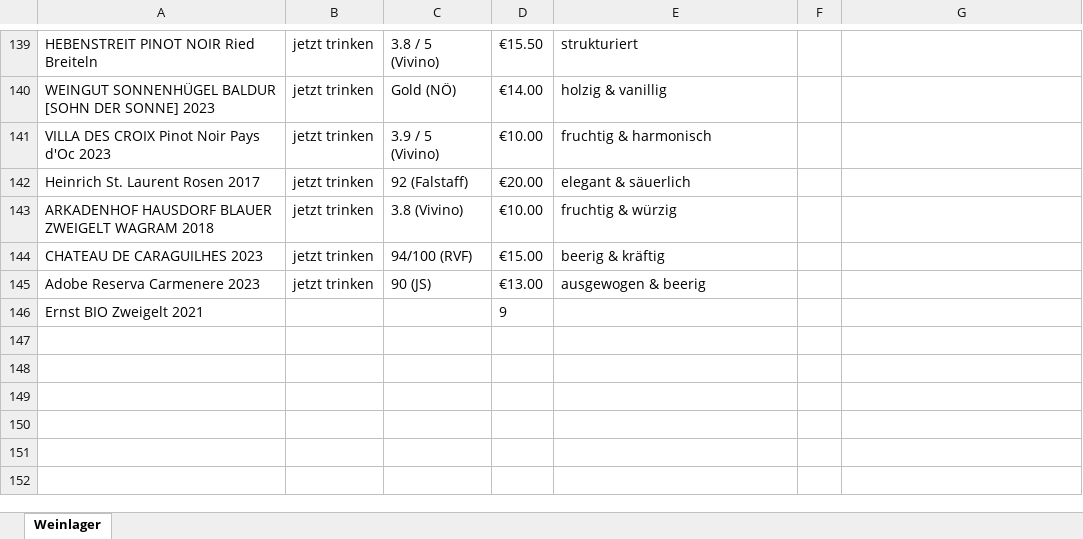
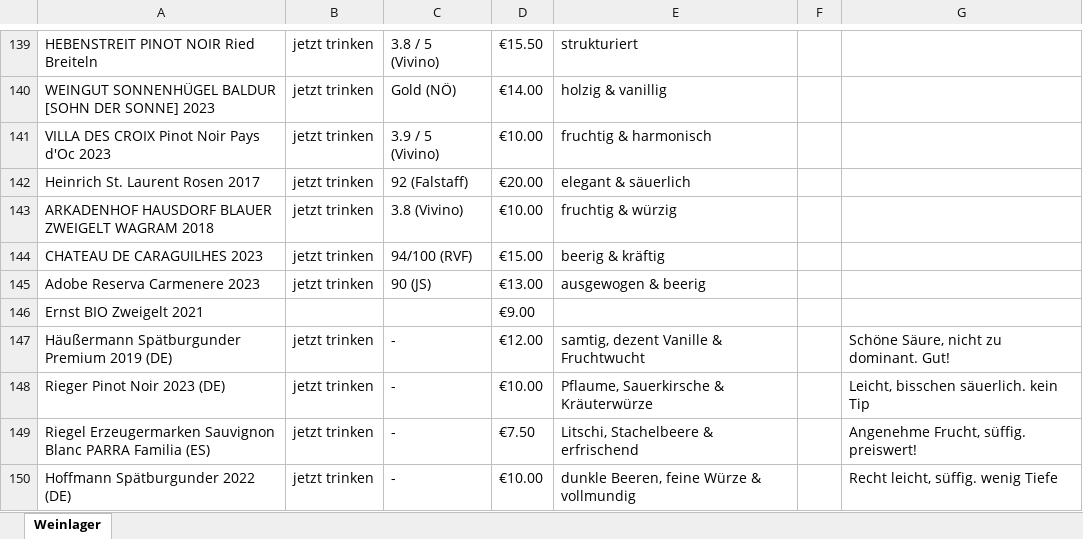
Before and after one commit to LordKrumb36/meineweine-app, an Excel workbook: Weinlager_Details.xlsx, sheet Weinlager, drawn as a sheet; only a part is shown, gaps mark what is left out; values as stored, in another font and other column widths than the file's, no borders; the diff names each change by its address in the sheet, - before the commit and + after, or states it on an @@ line.

```diff
--- a/Weinlager_Details.xlsx (sheet Weinlager)
+++ b/Weinlager_Details.xlsx (sheet Weinlager)
-D146: 9
+D146: €9.00
+row 147: Häußermann Spätburgunder Premium 2019 (DE) | jetzt trinken | - | €12.00 | samtig, dezent Vanille & Fruchtwucht |  | Schöne Säure, nicht zu dominant. Gut!
+row 148: Rieger Pinot Noir 2023 (DE) | jetzt trinken | - | €10.00 | Pflaume, Sauerkirsche & Kräuterwürze |  | Leicht, bisschen säuerlich. kein Tip
+row 149: Riegel Erzeugermarken Sauvignon Blanc PARRA Familia (ES) | jetzt trinken | - | €7.50 | Litschi, Stachelbeere & erfrischend |  | Angenehme Frucht, süffig. preiswert!
+row 150: Hoffmann Spätburgunder 2022 (DE) | jetzt trinken | - | €10.00 | dunkle Beeren, feine Würze & vollmundig |  | Recht leicht, süffig. wenig Tiefe
```
Also changed, not shown: 8 other files.
